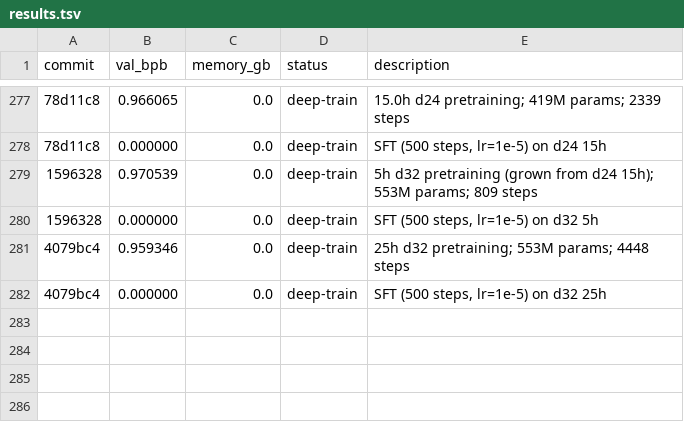
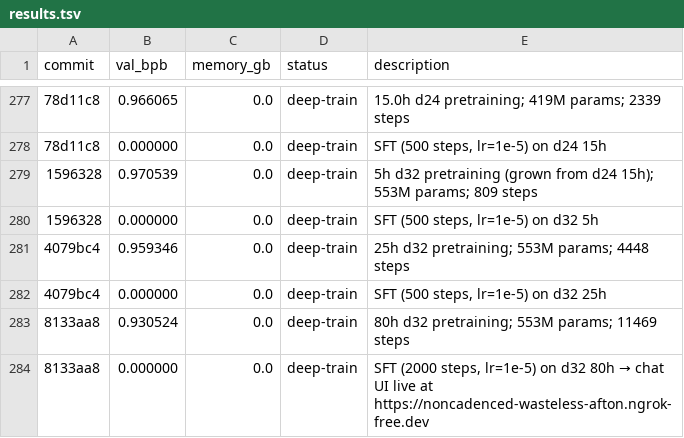
Before and after one commit to ashish-sadh/autoresearch, a TSV file: results.tsv, drawn as a sheet; only a part is shown, gaps mark what is left out; the diff names each change by its address in the sheet, - before the commit and + after, or states it on an @@ line.

```diff
--- a/results.tsv
+++ b/results.tsv
+row 283: 8133aa8 | 0.930524 | 0.0 | deep-train | 80h d32 pretraining; 553M params; 11469 steps
+row 284: 8133aa8 | 0.000000 | 0.0 | deep-train | SFT (2000 steps, lr=1e-5) on d32 80h → chat UI live at https://noncadenced-wasteless-afton.ngrok-free.dev
```
Also changed, not shown: 8 other files.
